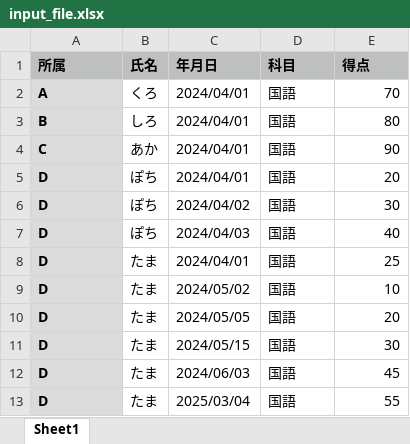
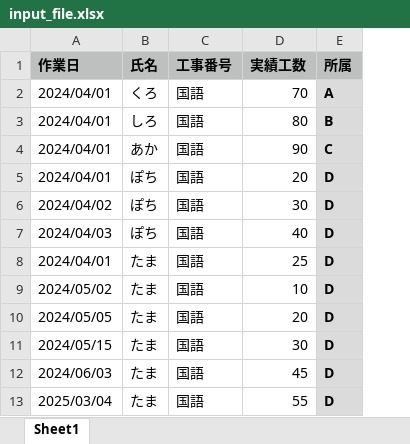
Before and after one commit to buranyan/memo, an Excel workbook: input_file.xlsx, sheet Sheet1, drawn as a sheet; values as stored, in another font and other column widths than the file's, no borders; removed rows and columns are numbered as before the commit, all else as after; the diff names each change by its address in the sheet, - before the commit and + after, or states it on an @@ line.

```diff
--- a/input_file.xlsx (sheet Sheet1)
+++ b/input_file.xlsx (sheet Sheet1)
-column C, rows 2-13: 2024/04/01 | 2024/04/01 | 2024/04/01 | 2024/04/01 | 2024/04/02 | 2024/04/03 | 2024/04/01 | 2024/05/02 | 2024/05/05 | 2024/05/15 | 2024/06/03 | 2025/03/04
+column E, rows 2-13: A | B | C | D | D | D | D | D | D | D | D | D
-row 1: 所属 | 氏名 | 年月日 | 科目 | 得点
+row 1: 作業日 | 氏名 | 工事番号 | 実績工数 | 所属
-A2: A
+A2: 2024/04/01
@@ A2:A13 fill: #DBDBDB → none, bold: on → off @@
-A3: B
+A3: 2024/04/01
-A4: C
+A4: 2024/04/01
-A5: D
+A5: 2024/04/01
-A6: D
+A6: 2024/04/02
-A7: D
+A7: 2024/04/03
-A8: D
+A8: 2024/04/01
-A9: D
+A9: 2024/05/02
-A10: D
+A10: 2024/05/05
-A11: D
+A11: 2024/05/15
-A12: D
+A12: 2024/06/03
-A13: D
+A13: 2025/03/04
```
Also changed, not shown: output_国語_2024_D.xlsx, 6 other files.
